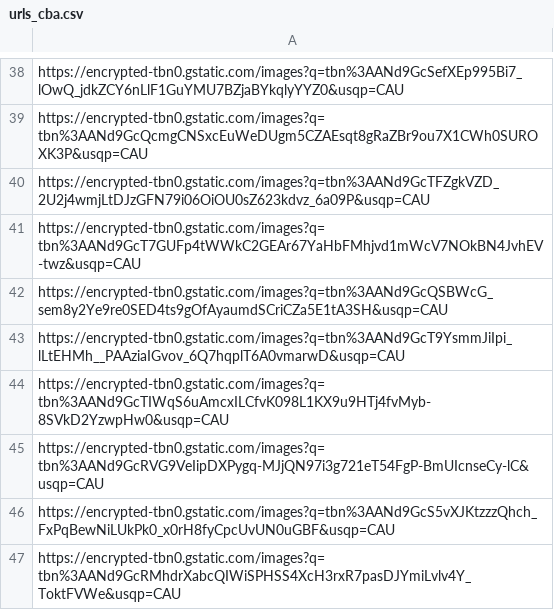
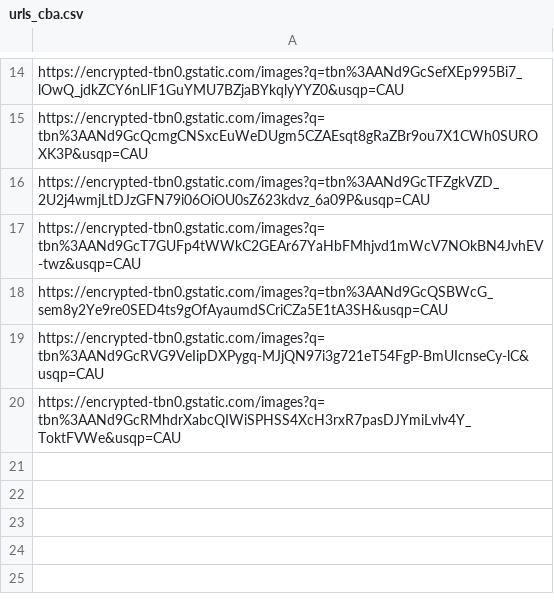
Before and after one commit to kanru-wang/fastai_learning, a CSV file: nbs/dl1/data/banks/cba/urls_cba.csv, drawn as a sheet; only a part is shown, gaps mark what is left out; the diff covers the shown part only.

Commit message:
Removed human unidentifiable bank images

```diff
--- a/nbs/dl1/data/banks/cba/urls_cba.csv
+++ b/nbs/dl1/data/banks/cba/urls_cba.csv
@@ -42,6 +18,3 @@ https://encrypted-tbn0.gstatic.com/images?q=tbn%3AANd9GcT7GUFp4tWWkC2GEAr67YaHbF
 https://encrypted-tbn0.gstatic.com/images?q=tbn%3AANd9GcQSBWcG_sem8y2Ye9re0SED4ts9gOfAyaumdSCriCZa5E1tA3SH&usqp=CAU
-https://encrypted-tbn0.gstatic.com/images?q=tbn%3AANd9GcT9YsmmJiIpi_lLtEHMh__PAAziaIGvov_6Q7hqplT6A0vmarwD&usqp=CAU
-https://encrypted-tbn0.gstatic.com/images?q=tbn%3AANd9GcTIWqS6uAmcxILCfvK098L1KX9u9HTj4fvMyb-8SVkD2YzwpHw0&usqp=CAU
 https://encrypted-tbn0.gstatic.com/images?q=tbn%3AANd9GcRVG9VeIipDXPygq-MJjQN97i3g721eT54FgP-BmUIcnseCy-lC&usqp=CAU
-https://encrypted-tbn0.gstatic.com/images?q=tbn%3AANd9GcS5vXJKtzzzQhch_FxPqBewNiLUkPk0_x0rH8fyCpcUvUN0uGBF&usqp=CAU
 https://encrypted-tbn0.gstatic.com/images?q=tbn%3AANd9GcRMhdrXabcQIWiSPHSS4XcH3rxR7pasDJYmiLvlv4Y_ToktFVWe&usqp=CAU
```
Also changed, not shown: 24 removed rows elsewhere in this file, nbs/dl1/data/banks/anz/urls_anz.csv, nbs/dl1/data/banks/nab/urls_nab.csv, 1 other file.
